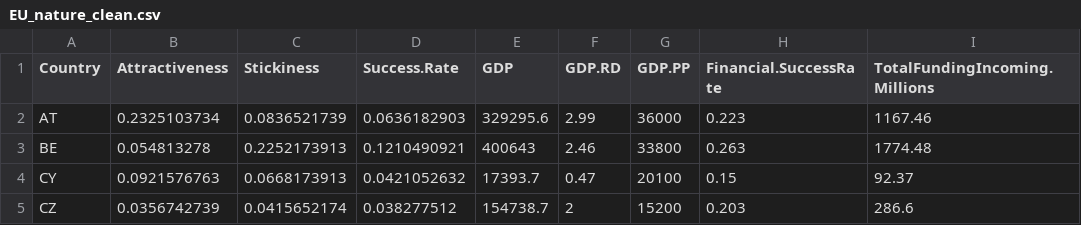
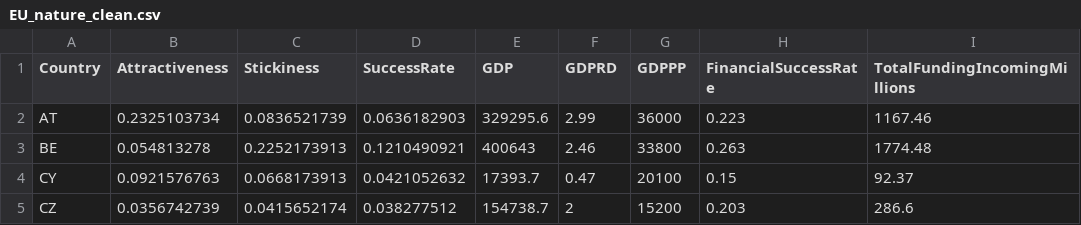
Before and after one commit to AutoResearch/autora, a CSV file: Validation/RDFunding/data/EU_nature_clean.csv, drawn as a sheet; only a part is shown.

Commit message:
Minor changes to RDFunding dataset.

```diff
--- a/Validation/RDFunding/data/EU_nature_clean.csv
+++ b/Validation/RDFunding/data/EU_nature_clean.csv
@@ -1,2 +1,2 @@
-Country,Attractiveness,Stickiness,Success.Rate,GDP,GDP.RD,GDP.PP,Financial.SuccessRate,TotalFundingIncoming.Millions
+Country,Attractiveness,Stickiness,SuccessRate,GDP,GDPRD,GDPPP,FinancialSuccessRate,TotalFundingIncomingMillions
 AT,0.2325103734,0.0836521739,0.0636182903,329295.6,2.99,36000,0.223,1167.46
```
Also changed, not shown: 1 other file.
